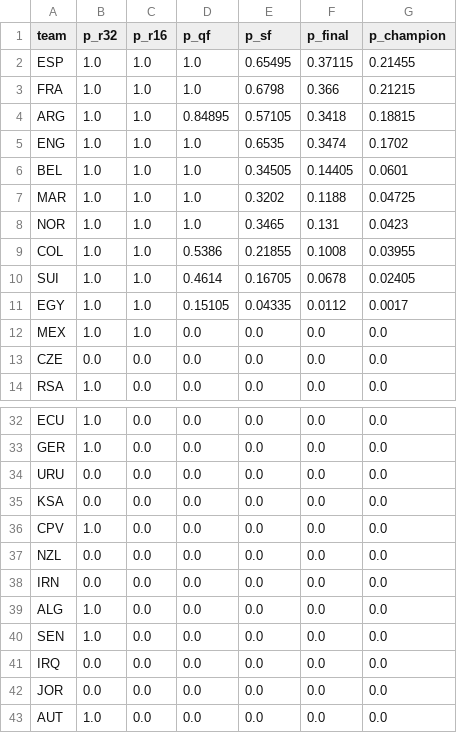
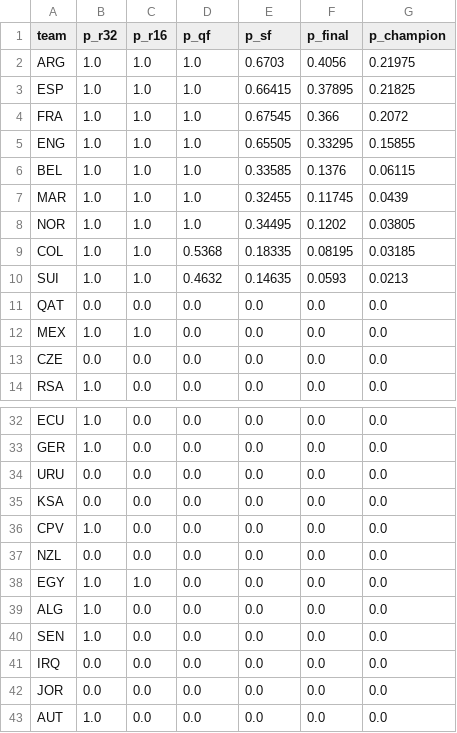
Before and after one commit to SiddharthaThakur/worldcup-iq, a CSV file: data/predictions/advancement.csv, drawn as a sheet; only a part is shown, gaps mark what is left out; the diff covers the shown part only.

```diff
--- a/data/predictions/advancement.csv
+++ b/data/predictions/advancement.csv
@@ -1,12 +1,12 @@
 team,p_r32,p_r16,p_qf,p_sf,p_final,p_champion
-ESP,1.0,1.0,1.0,0.65495,0.37115,0.21455
-FRA,1.0,1.0,1.0,0.6798,0.366,0.21215
-ARG,1.0,1.0,0.84895,0.57105,0.3418,0.18815
-ENG,1.0,1.0,1.0,0.6535,0.3474,0.1702
-BEL,1.0,1.0,1.0,0.34505,0.14405,0.0601
-MAR,1.0,1.0,1.0,0.3202,0.1188,0.04725
-NOR,1.0,1.0,1.0,0.3465,0.131,0.0423
-COL,1.0,1.0,0.5386,0.21855,0.1008,0.03955
-SUI,1.0,1.0,0.4614,0.16705,0.0678,0.02405
-EGY,1.0,1.0,0.15105,0.04335,0.0112,0.0017
+ARG,1.0,1.0,1.0,0.6703,0.4056,0.21975
+ESP,1.0,1.0,1.0,0.66415,0.37895,0.21825
+FRA,1.0,1.0,1.0,0.67545,0.366,0.2072
+ENG,1.0,1.0,1.0,0.65505,0.33295,0.15855
+BEL,1.0,1.0,1.0,0.33585,0.1376,0.06115
+MAR,1.0,1.0,1.0,0.32455,0.11745,0.0439
+NOR,1.0,1.0,1.0,0.34495,0.1202,0.03805
+COL,1.0,1.0,0.5368,0.18335,0.08195,0.03185
+SUI,1.0,1.0,0.4632,0.14635,0.0593,0.0213
+QAT,0.0,0.0,0.0,0.0,0.0,0.0
 MEX,1.0,1.0,0.0,0.0,0.0,0.0
@@ -37,3 +37,3 @@ CPV,1.0,0.0,0.0,0.0,0.0,0.0
 NZL,0.0,0.0,0.0,0.0,0.0,0.0
-IRN,0.0,0.0,0.0,0.0,0.0,0.0
+EGY,1.0,1.0,0.0,0.0,0.0,0.0
 ALG,1.0,0.0,0.0,0.0,0.0,0.0
```
Also changed, not shown: 1 added row and 3 moved rows elsewhere in this file, data/predictions/champion_history.csv, data/predictions/goals_table.csv, 5 other files.
